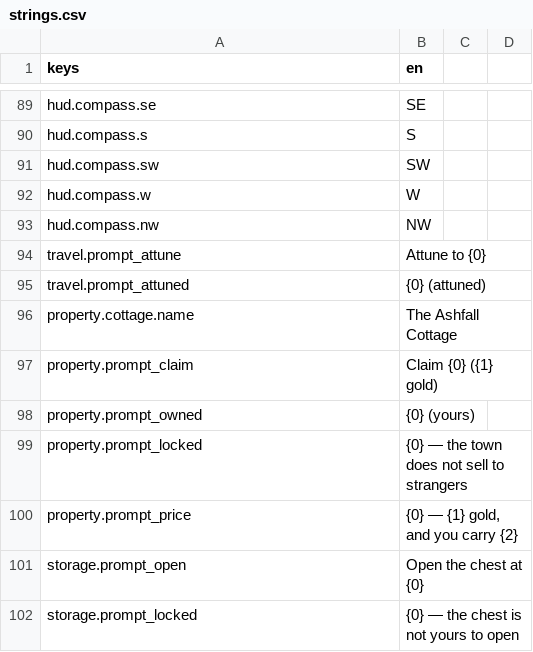
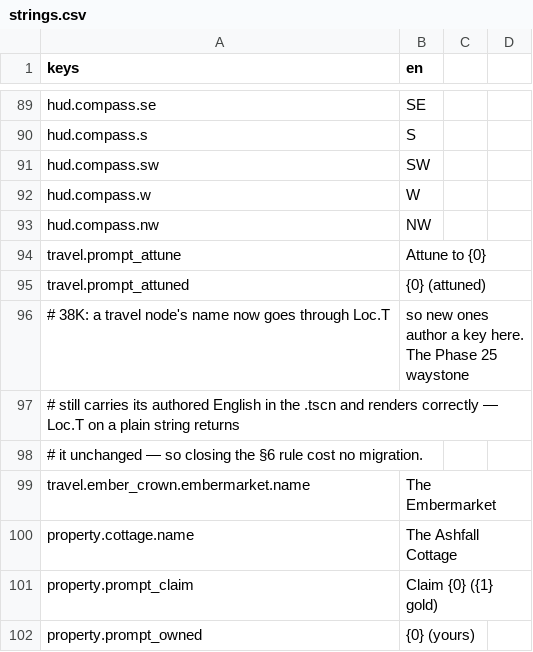
Before and after one commit to TharrosDev/EmberVale, a CSV file: data/locale/strings.csv, drawn as a sheet; only a part is shown, gaps mark what is left out; the shorter side is filled out with more unchanged rows.

Commit message:
Phase 38K: the Embermarket cell

```diff
--- a/data/locale/strings.csv
+++ b/data/locale/strings.csv
@@ -95,2 +95,6 @@ travel.prompt_attune,Attune to {0}
 travel.prompt_attuned,{0} (attuned)
+# 38K: a travel node's name now goes through Loc.T, so new ones author a key here. The Phase 25 waystone
+# still carries its authored English in the .tscn and renders correctly — Loc.T on a plain string returns
+# it unchanged — so closing the §6 rule cost no migration.
+travel.ember_crown.embermarket.name,The Embermarket
 property.cottage.name,The Ashfall Cottage
```
Also changed, not shown: 8 other files.
